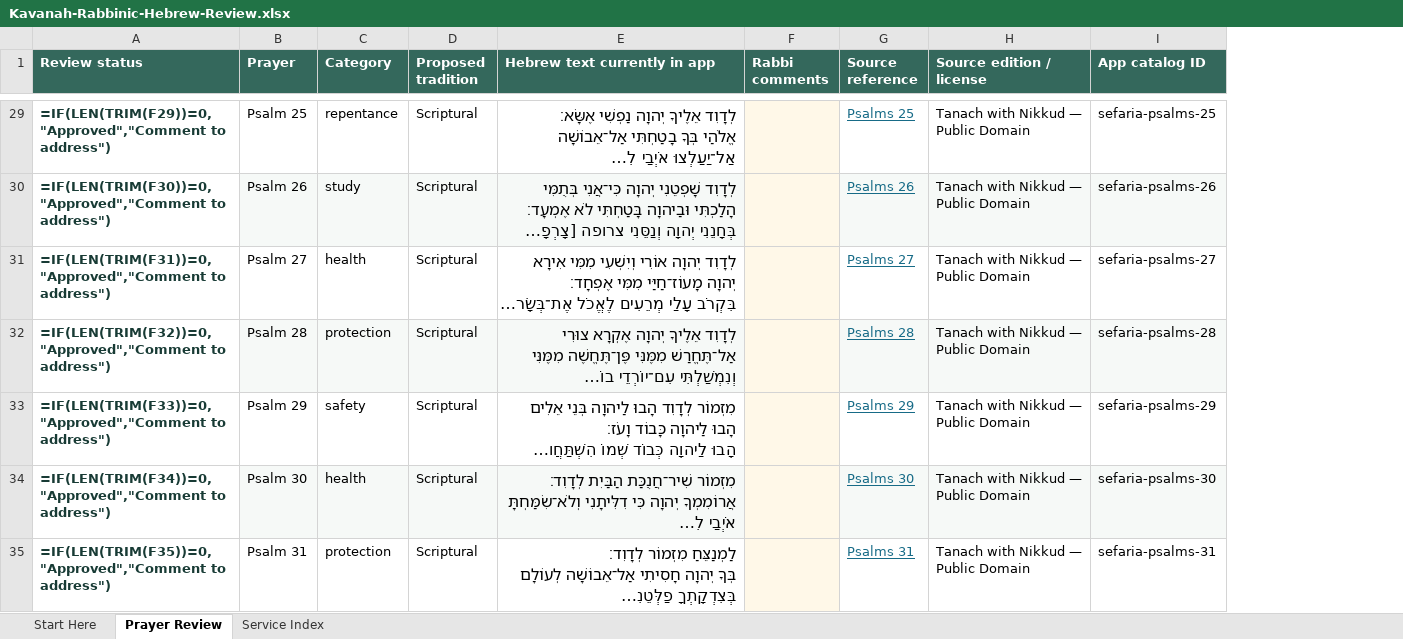
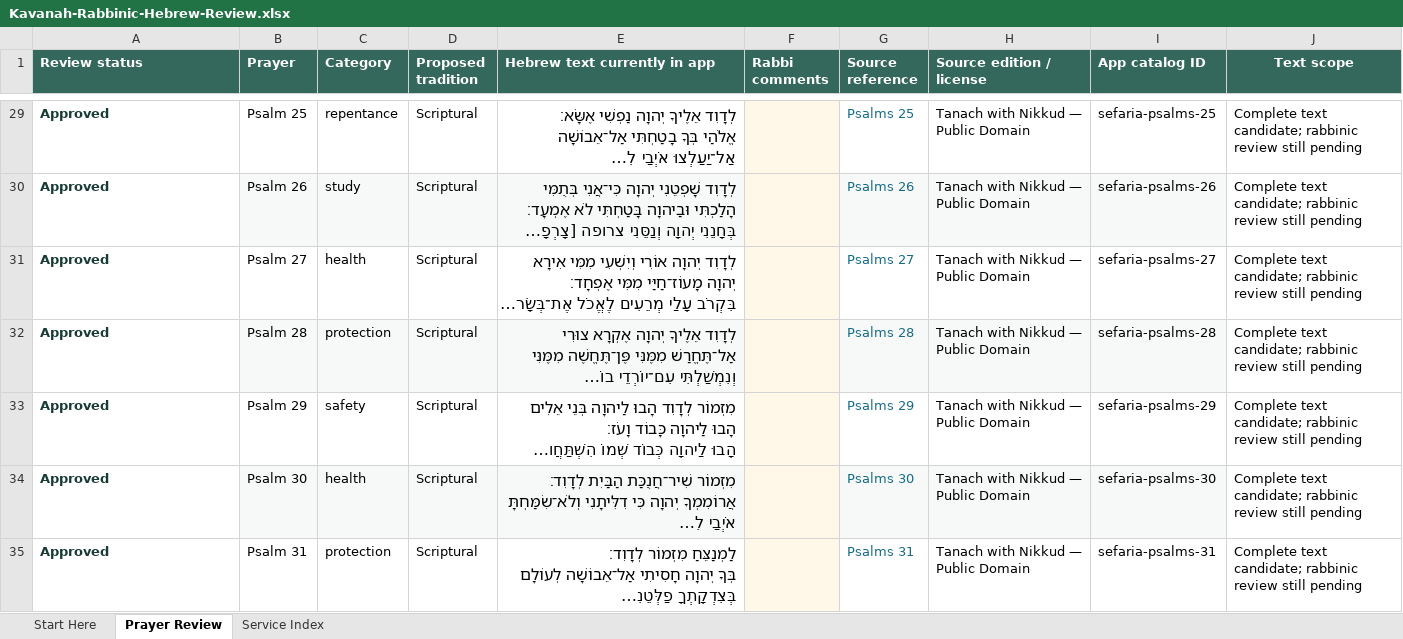
Before and after one commit to LeeoniIsrael/kavanah, an Excel workbook: output/spreadsheets/Kavanah-Rabbinic-Hebrew-Review.xlsx, sheet Prayer Review, drawn as a sheet; only a part is shown, gaps mark what is left out; long unchanged cells end in …; values as stored, in another font and other column widths than the file's, no borders; formulas without a stored value are shown as written; the diff covers the shown part only; the diff names each change by its address in the sheet, - before the commit and + after, or states it on an @@ line.

Commit message:
Clarify rabbinic review scope and text completeness

```diff
--- a/output/spreadsheets/Kavanah-Rabbinic-Hebrew-Review.xlsx (sheet Prayer Review)
+++ b/output/spreadsheets/Kavanah-Rabbinic-Hebrew-Review.xlsx (sheet Prayer Review)
+column J (Text scope), rows 29-35: all Complete text candidate; rabbinic review still pending
-A29 (Review status): =IF(LEN(TRIM(F29))=0,"Approved","Comment to address")
+A29 (Review status): Approved
-G29:G35 underline: on
+G29:G35 underline: off
-A30 (Review status): =IF(LEN(TRIM(F30))=0,"Approved","Comment to address")
+A30 (Review status): Approved
-A31 (Review status): =IF(LEN(TRIM(F31))=0,"Approved","Comment to address")
+A31 (Review status): Approved
-A32 (Review status): =IF(LEN(TRIM(F32))=0,"Approved","Comment to address")
+A32 (Review status): Approved
-A33 (Review status): =IF(LEN(TRIM(F33))=0,"Approved","Comment to address")
+A33 (Review status): Approved
-A34 (Review status): =IF(LEN(TRIM(F34))=0,"Approved","Comment to address")
+A34 (Review status): Approved
-A35 (Review status): =IF(LEN(TRIM(F35))=0,"Approved","Comment to address")
+A35 (Review status): Approved
```
Also changed, not shown: 554 edited cells and cell formats elsewhere in this sheet, sheet Service Index, sheet Start Here.
